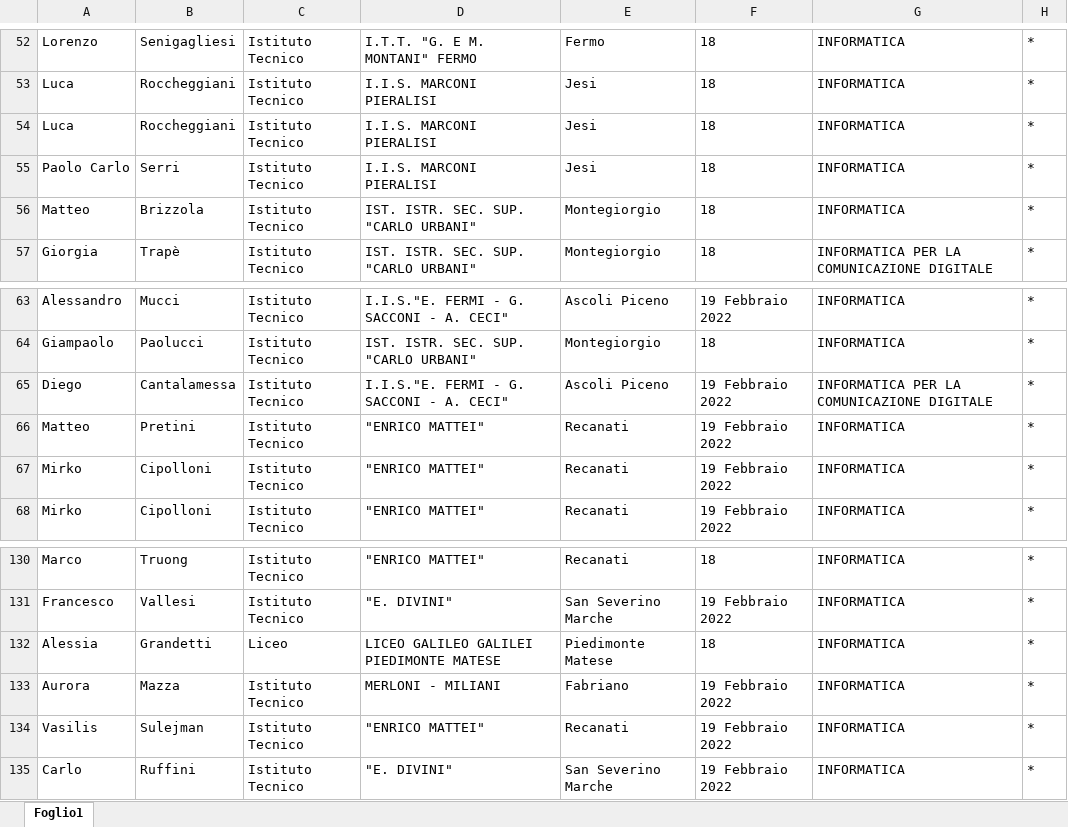
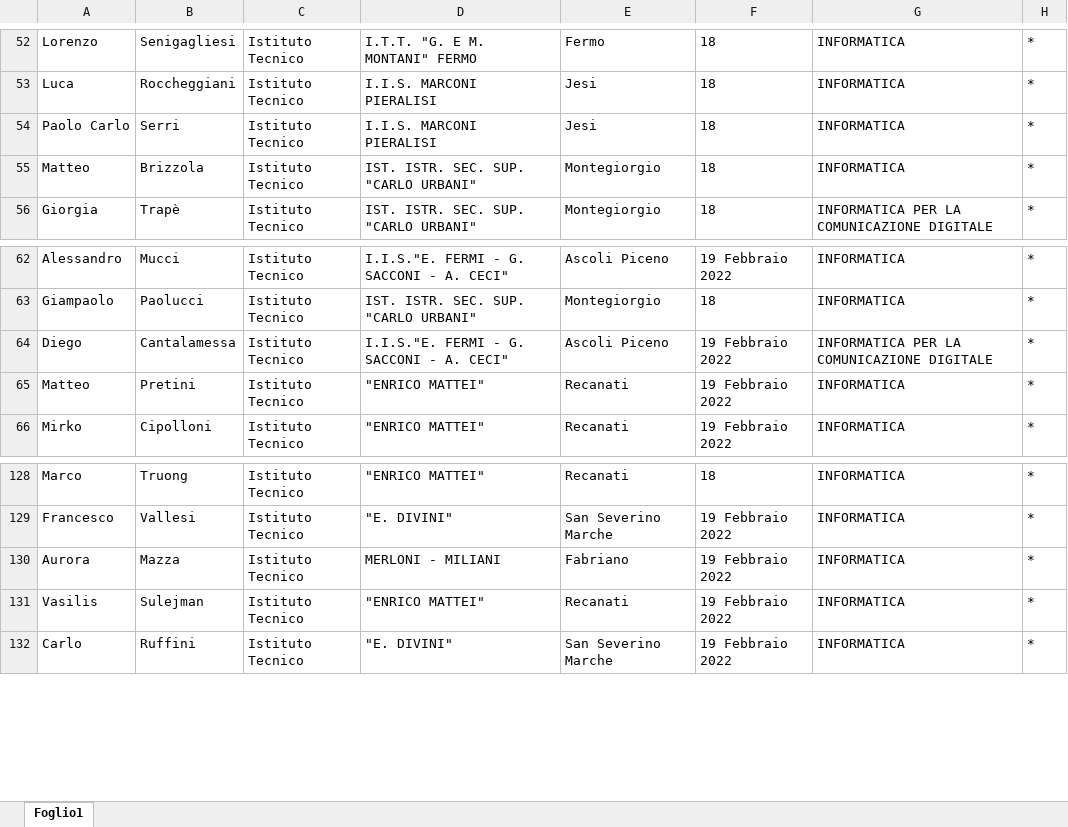
Before and after one commit to Cino0/PiattaformaPCTO, an Excel workbook: src/main/resources/PAU 2022-Informatica.xlsx, sheet Foglio1, drawn as a sheet; only a part is shown, gaps mark what is left out; values as stored, in another font and other column widths than the file's, no borders; the diff names each change by its address in the sheet, - before the commit and + after, or states it on an @@ line.

```diff
--- a/src/main/resources/PAU 2022-Informatica.xlsx (sheet Foglio1)
+++ b/src/main/resources/PAU 2022-Informatica.xlsx (sheet Foglio1)
-row 54: Luca | Roccheggiani | Istituto Tecnico | I.I.S. MARCONI PIERALISI | Jesi | 18 | INFORMATICA | *
-row 67: Mirko | Cipolloni | Istituto Tecnico | "ENRICO MATTEI" | Recanati | 19 Febbraio 2022 | INFORMATICA | *
-row 132: Alessia | Grandetti | Liceo | LICEO GALILEO GALILEI PIEDIMONTE MATESE | Piedimonte Matese | 18 | INFORMATICA | *
```
Also changed, not shown: src/main/resources/Risultati3.xlsx, 8 other files.
